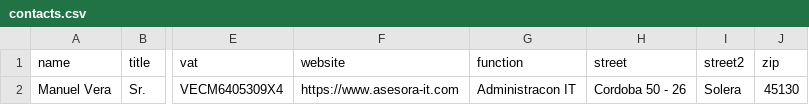
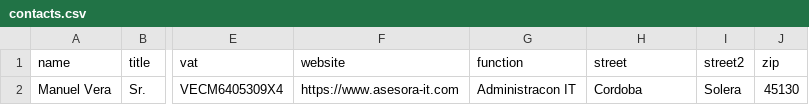
Before and after one commit to ManoloVera/csv-files, a CSV file: contacts.csv, drawn as a sheet; only a part is shown, gaps mark what is left out; the diff names each change by its address in the sheet, - before the commit and + after, or states it on an @@ line.

Commit message:
Update contacts.csv

```diff
--- a/contacts.csv
+++ b/contacts.csv
-H2 (street): Cordoba 50 - 26
+H2 (street): Cordoba
```
